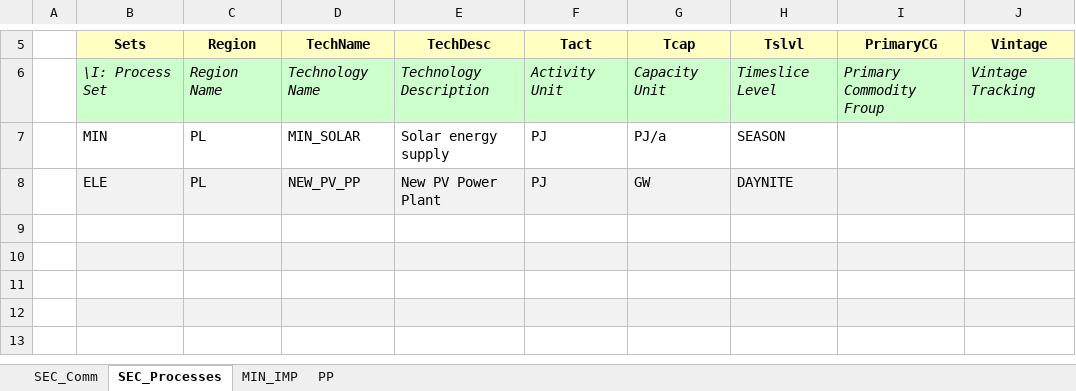
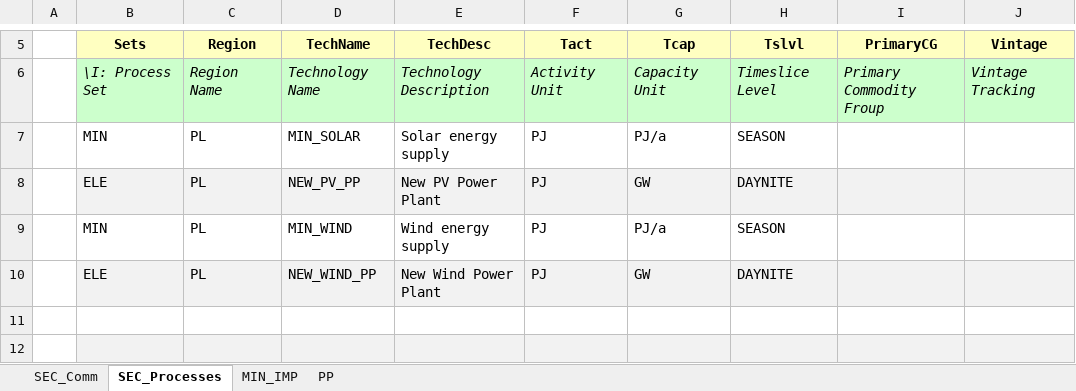
Before and after one commit to MRaczkowska/MiMiMi, an Excel workbook: SubRES_TMPL/SubRES_New_Techs.xlsx, sheet SEC_Processes, drawn as a sheet; only a part is shown, gaps mark what is left out; the shorter side is filled out with more unchanged rows; values as stored, in another font and other column widths than the file's, no borders; the diff names each change by its address in the sheet, - before the commit and + after, or states it on an @@ line.

```diff
--- a/SubRES_TMPL/SubRES_New_Techs.xlsx (sheet SEC_Processes)
+++ b/SubRES_TMPL/SubRES_New_Techs.xlsx (sheet SEC_Processes)
-row 9: (empty)
+row 9:  | MIN | PL | MIN_WIND | Wind energy supply | PJ | PJ/a | SEASON
-row 10: (empty)
+row 10:  | ELE | PL | NEW_WIND_PP | New Wind Power Plant | PJ | GW | DAYNITE
```
Also changed, not shown: sheet PP, sheet SEC_Comm, sheet MIN_IMP.
